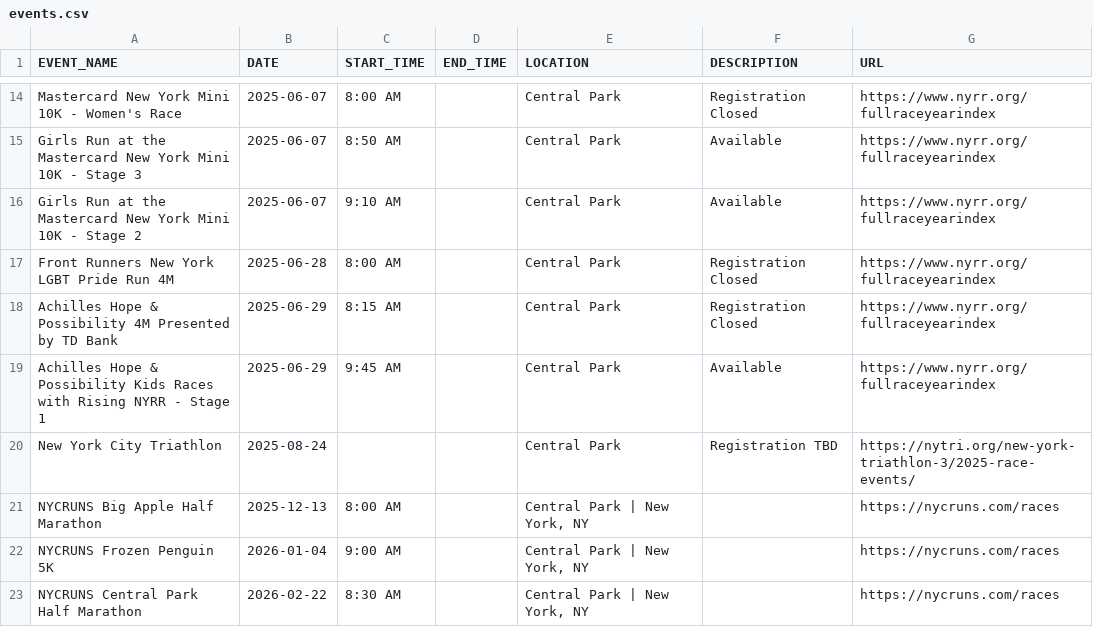
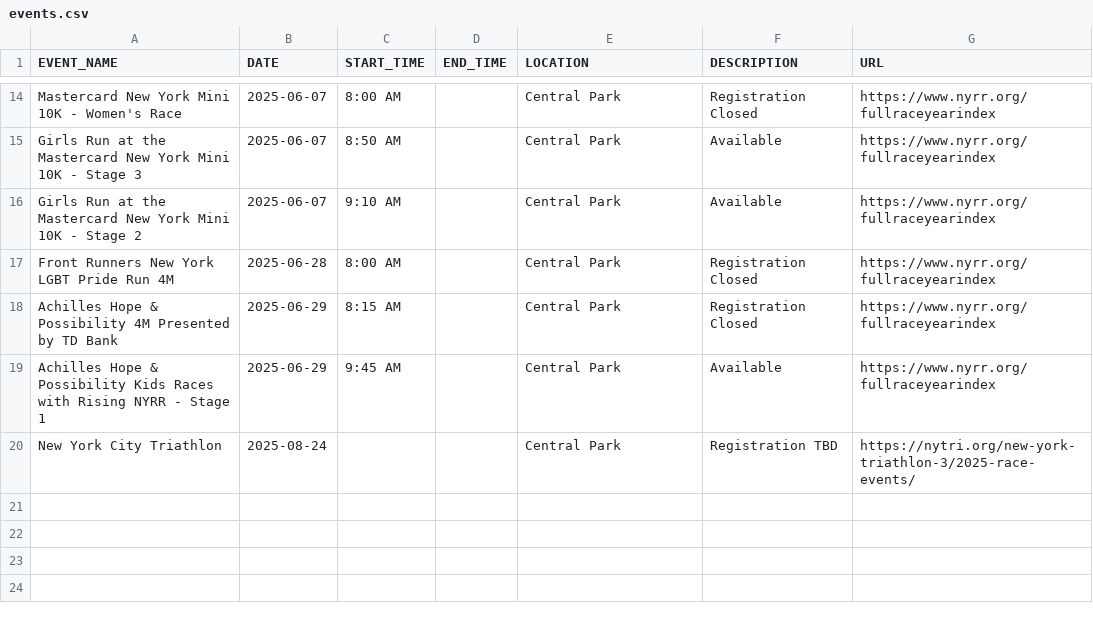
Before and after one commit to minimumviablestack/central-park-run-calendar, a CSV file: data/events.csv, drawn as a sheet; only a part is shown, gaps mark what is left out.

Commit message:
Deploying to gh-pages from @ minimumviablestack/central-park-run-calendar@ba1917d40d3835444e3017ba2f15173e84600395 🚀

```diff
--- a/data/events.csv
+++ b/data/events.csv
@@ -20,4 +20 @@ Achilles Hope & Possibility Kids Races with Rising NYRR - Stage 1,2025-06-29,9:4
 New York City Triathlon,2025-08-24,,,Central Park,Registration TBD,https://nytri.org/new-york-triathlon-3/2025-race-events/
-NYCRUNS Big Apple Half Marathon,2025-12-13,8:00 AM,,"Central Park | New York, NY",,https://nycruns.com/races
-NYCRUNS Frozen Penguin 5K,2026-01-04,9:00 AM,,"Central Park | New York, NY",,https://nycruns.com/races
-NYCRUNS Central Park Half Marathon,2026-02-22,8:30 AM,,"Central Park | New York, NY",,https://nycruns.com/races
```
Also changed, not shown: 6 other files.
